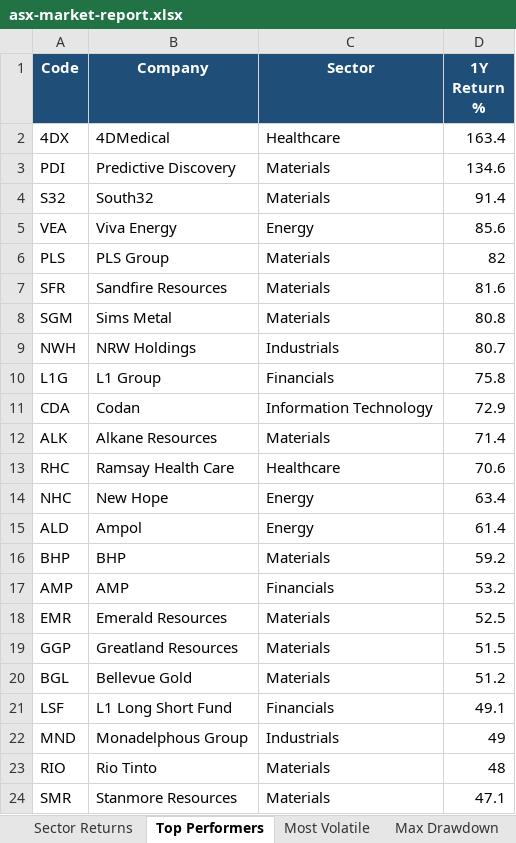
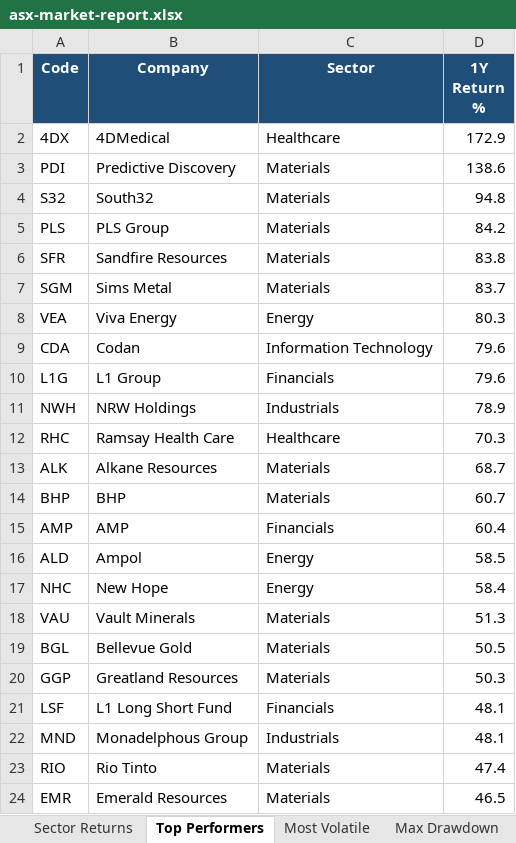
Before and after one commit to anurag7171/asx-market-analytics, an Excel workbook: reports/asx-market-report.xlsx, sheet Top Performers, drawn as a sheet; only a part is shown; values as stored, in another font and other column widths than the file's, no borders; conditional formats not drawn; removed rows and columns are numbered as before the commit, all else as after; the diff covers the shown part only; the diff names each change by its address in the sheet, - before the commit and + after, or states it on an @@ line.

```diff
--- a/reports/asx-market-report.xlsx (sheet Top Performers)
+++ b/reports/asx-market-report.xlsx (sheet Top Performers)
-D2 (1Y Return %): 163.4
+D2 (1Y Return %): 172.9
-D3 (1Y Return %): 134.6
+D3 (1Y Return %): 138.6
-D4 (1Y Return %): 91.4
+D4 (1Y Return %): 94.8
-row 5: VEA | Viva Energy | Energy | 85.6
-D5 (1Y Return %): 82
+D5 (1Y Return %): 84.2
-D6 (1Y Return %): 81.6
+D6 (1Y Return %): 83.8
-D7 (1Y Return %): 80.8
+D7 (1Y Return %): 83.7
-row 9: NWH | NRW Holdings | Industrials | 80.7
-row 10: L1G | L1 Group | Financials | 75.8
+row 8: VEA | Viva Energy | Energy | 80.3
-D9 (1Y Return %): 72.9
+D9 (1Y Return %): 79.6
-row 12: ALK | Alkane Resources | Materials | 71.4
+row 10: L1G | L1 Group | Financials | 79.6
+row 11: NWH | NRW Holdings | Industrials | 78.9
-D12 (1Y Return %): 70.6
+D12 (1Y Return %): 70.3
-row 14: NHC | New Hope | Energy | 63.4
-row 15: ALD | Ampol | Energy | 61.4
+row 13: ALK | Alkane Resources | Materials | 68.7
-D14 (1Y Return %): 59.2
+D14 (1Y Return %): 60.7
-D15 (1Y Return %): 53.2
+D15 (1Y Return %): 60.4
-row 18: EMR | Emerald Resources | Materials | 52.5
-row 19: GGP | Greatland Resources | Materials | 51.5
+row 16: ALD | Ampol | Energy | 58.5
+row 17: NHC | New Hope | Energy | 58.4
+row 18: VAU | Vault Minerals | Materials | 51.3
-D19 (1Y Return %): 51.2
+D19 (1Y Return %): 50.5
+row 20: GGP | Greatland Resources | Materials | 50.3
-D21 (1Y Return %): 49.1
+D21 (1Y Return %): 48.1
-D22 (1Y Return %): 49
+D22 (1Y Return %): 48.1
-D23 (1Y Return %): 48
+D23 (1Y Return %): 47.4
-row 24: SMR | Stanmore Resources | Materials | 47.1
+row 24: EMR | Emerald Resources | Materials | 46.5
```
Also changed, not shown: 1 added row, 1 removed row and 1 edited cell elsewhere in this sheet, sheet Most Volatile, sheet Sector Returns, sheet Max Drawdown, sheet Sector Turnover, 2 other files.
